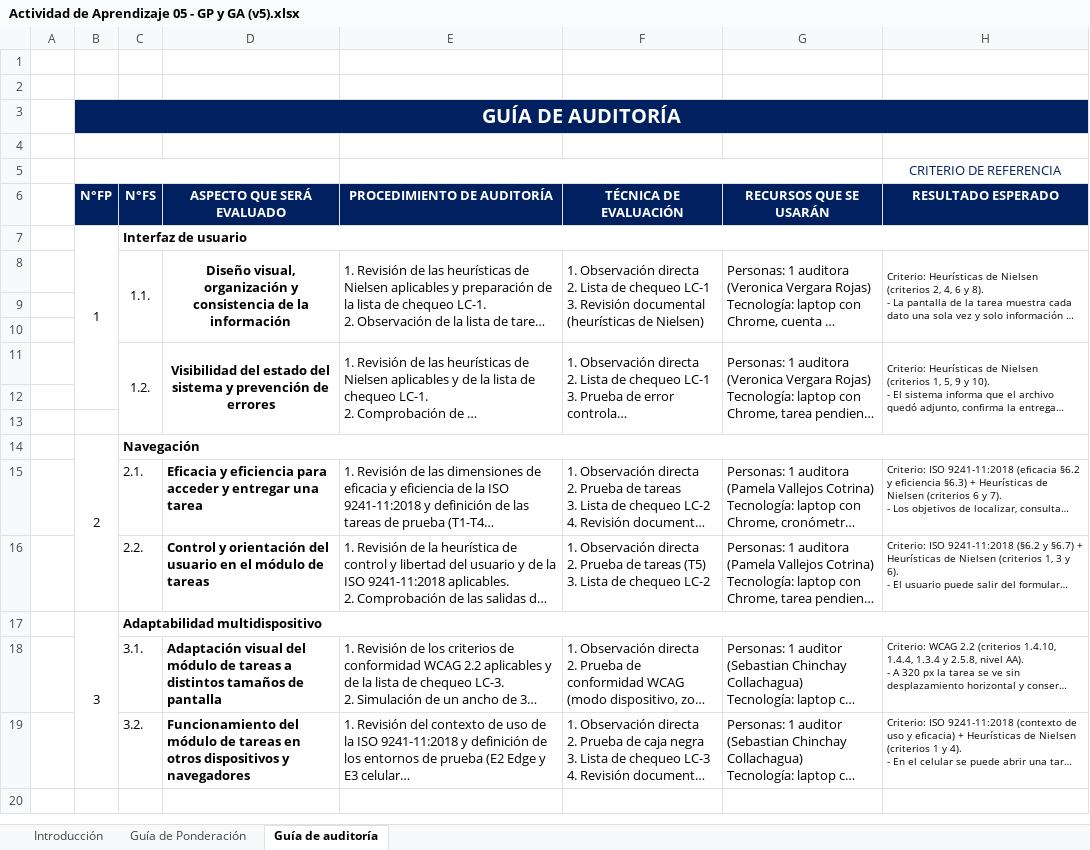
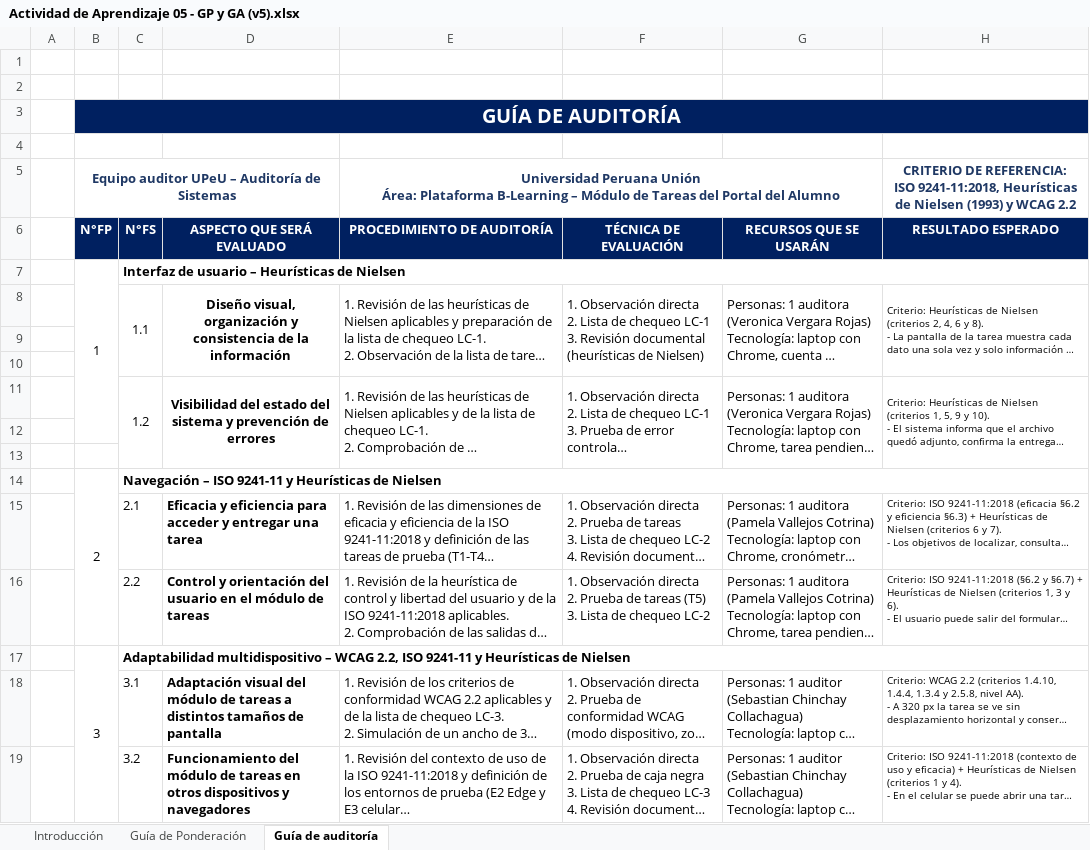
Before and after one commit to ver20/AUDITORIA, an Excel workbook: PLANIFICACION_corregida/Actividad de Aprendizaje 05 - GP y GA (v5).xlsx, sheet Guía de auditoría, drawn as a sheet; long unchanged cells end in …; values as stored, in another font and other column widths than the file's, no borders; removed rows and columns are numbered as before the commit, all else as after; ↵ is a line break in a cell; the diff names each change by its address in the sheet, - before the commit and + after, or states it on an @@ line.

```diff
--- a/PLANIFICACION_corregida/Actividad de Aprendizaje 05 - GP y GA (v5).xlsx (sheet Guía de auditoría)
+++ b/PLANIFICACION_corregida/Actividad de Aprendizaje 05 - GP y GA (v5).xlsx (sheet Guía de auditoría)
-row 5:  |  |  |  |  |  |  | CRITERIO DE REFERENCIA
+row 5:  | Equipo auditor UPeU – Auditoría de Sistemas |  |  | Universidad Peruana Unión ↵ Área: Plataforma B-Learning – Módulo de Tareas del Portal del Alumno |  |  | CRITERIO DE REFERENCIA: ↵ ISO 9241-11:2018, Heurísticas de Nielsen (1993) y WCAG 2.2
-C7 (N°FS): Interfaz de usuario
+C7 (N°FS): Interfaz de usuario – Heurísticas de Nielsen
-C8 (N°FS): 1.1.
+C8 (N°FS): 1.1
-C11 (N°FS): 1.2.
+C11 (N°FS): 1.2
-C14 (N°FS): Navegación
+C14 (N°FS): Navegación – ISO 9241-11 y Heurísticas de Nielsen
-C15 (N°FS): 2.1.
+C15 (N°FS): 2.1
-C16 (N°FS): 2.2.
+C16 (N°FS): 2.2
-C17 (N°FS): Adaptabilidad multidispositivo
+C17 (N°FS): Adaptabilidad multidispositivo – WCAG 2.2, ISO 9241-11 y Heurísticas de Nielsen
-C18 (N°FS): 3.1.
+C18 (N°FS): 3.1
-C19 (N°FS): 3.2.
+C19 (N°FS): 3.2
```
Also changed, not shown: sheet Guía de Ponderación.
